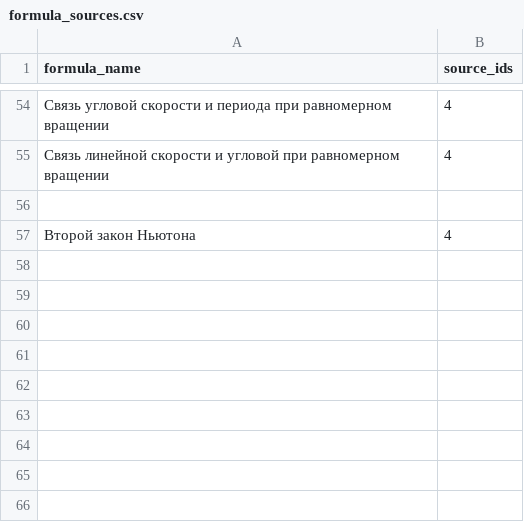
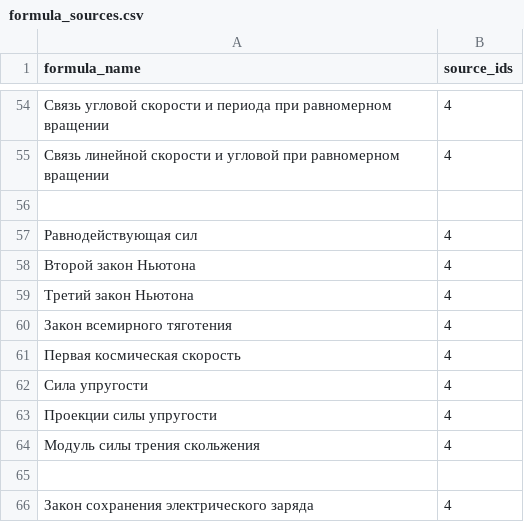
Before and after one commit to aleksandr-praded/physics-reference, a CSV file: data/formula_sources.csv, drawn as a sheet; only a part is shown, gaps mark what is left out.

```diff
--- a/data/formula_sources.csv
+++ b/data/formula_sources.csv
@@ -56,2 +56,11 @@
 
+"Равнодействующая сил","4"
 "Второй закон Ньютона","4"
+"Третий закон Ньютона","4"
+"Закон всемирного тяготения","4"
+"Первая космическая скорость","4"
+"Сила упругости","4"
+"Проекции силы упругости","4"
+"Модуль силы трения скольжения","4"
+
+"Закон сохранения электрического заряда","4"
```
Also changed, not shown: data/concept_sources.csv, data/sources.csv, 11 other files.
